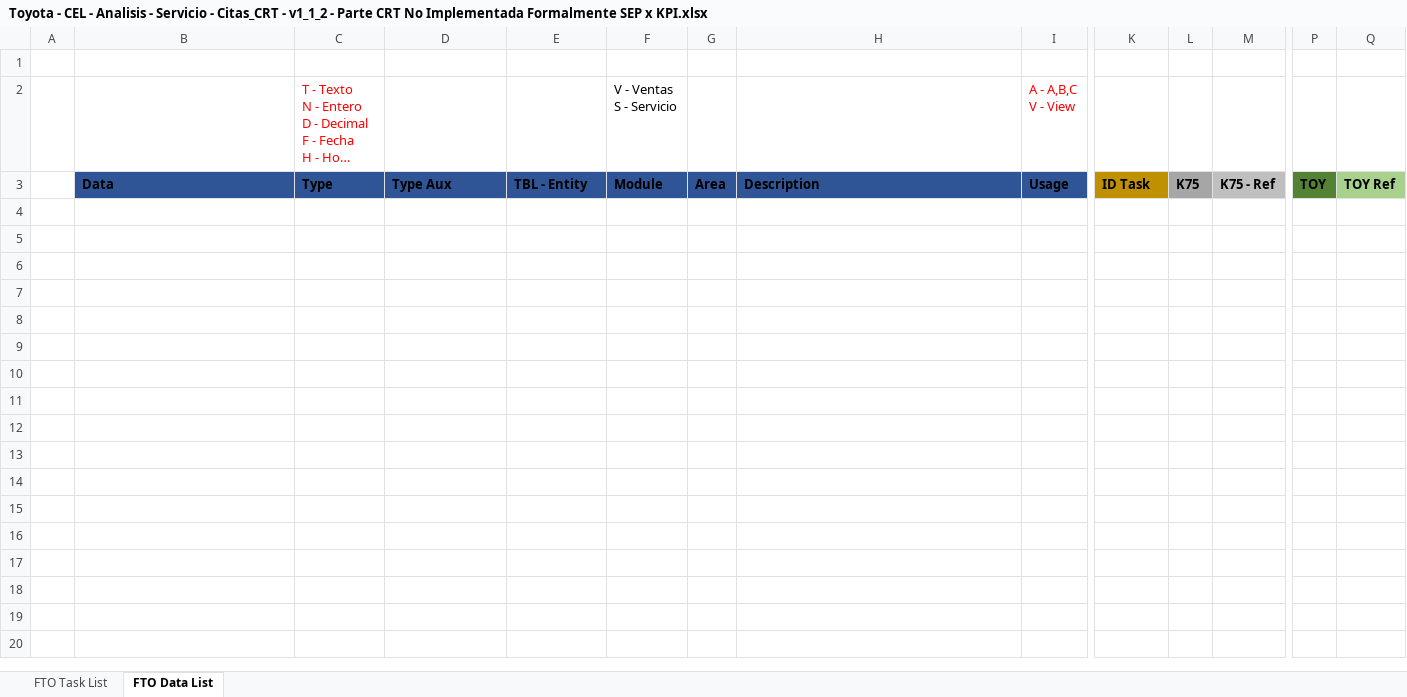
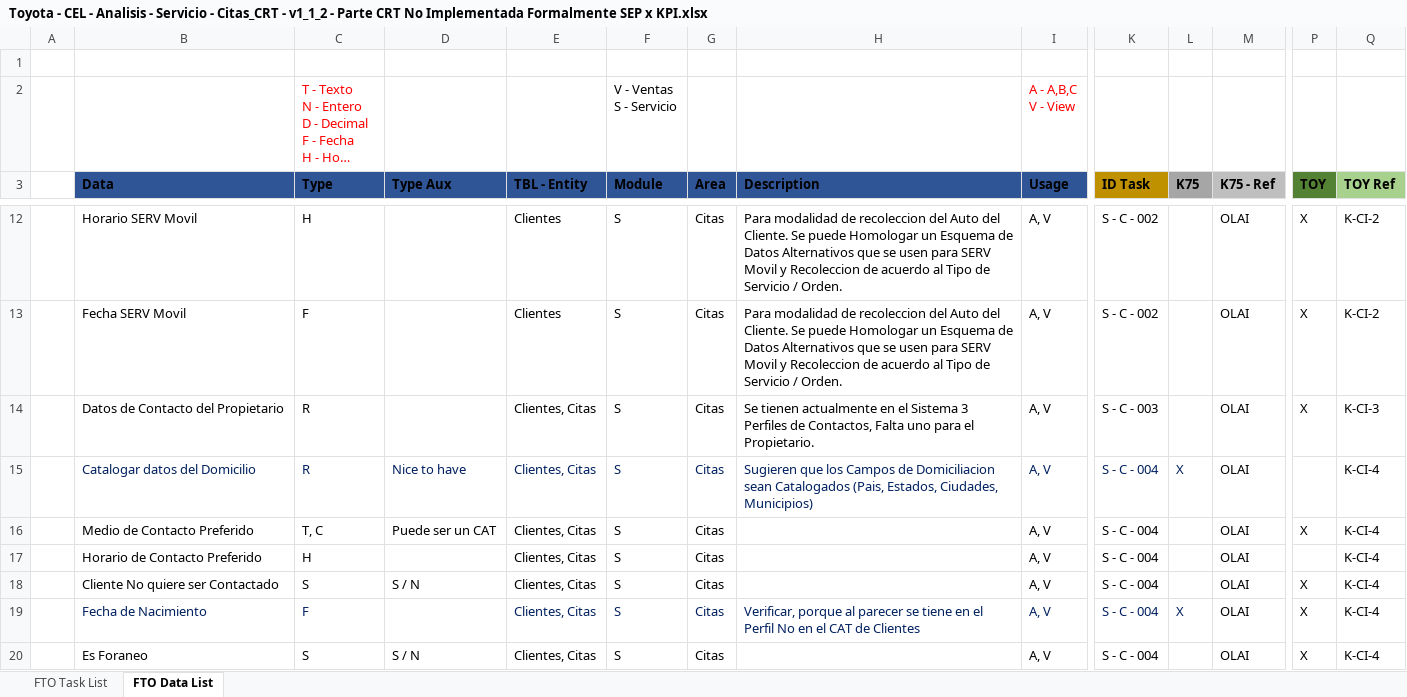
Before and after one commit to vcsalgado/toyota_proceso, an Excel workbook: TOYOTA-Celaya/Fuentes - Toyota/Distribuidor/Servicios/Citas - Telemarketing/Toyota - CEL - Analisis - Servicio - Citas_CRT - v1_1_2 - Parte CRT No Implementada Formalmente SEP x KPI.xlsx, sheet FTO Data List, drawn as a sheet; only a part is shown, gaps mark what is left out; long unchanged cells end in …; values as stored, in another font and other column widths than the file's, no borders; rows hold the shown columns only; the diff covers the shown part only; the diff names each change by its address in the sheet, - before the commit and + after, or states it on an @@ line.

```diff
--- a/TOYOTA-Celaya/Fuentes - Toyota/Distribuidor/Servicios/Citas - Telemarketing/Toyota - CEL - Analisis - Servicio - Citas_CRT - v1_1_2 - Parte CRT No Implementada Formalmente SEP x KPI.xlsx (sheet FTO Data List)
+++ b/TOYOTA-Celaya/Fuentes - Toyota/Distribuidor/Servicios/Citas - Telemarketing/Toyota - CEL - Analisis - Servicio - Citas_CRT - v1_1_2 - Parte CRT No Implementada Formalmente SEP x KPI.xlsx (sheet FTO Data List)
+row 12:  | Horario SERV Movil | H |  | Clientes | S | Citas | Para modalidad de recoleccion del Auto del Cliente. Se puede Homologar un Esquema de Datos Alternativos que se usen para SERV Movil y Recoleccion de acuerdo al Tipo de Servicio / Orden. | A, V | S - C - 002 |  | OLAI | X | K-CI-2
+row 13:  | Fecha SERV Movil | F |  | Clientes | S | Citas | Para modalidad de recoleccion del Auto del Cliente. Se puede Homologar un Esquema de Datos Alternativos que se usen para SERV Movil y Recoleccion de acuerdo al Tipo de Servicio / Orden. | A, V | S - C - 002 |  | OLAI | X | K-CI-2
+row 14:  | Datos de Contacto del Propietario | R |  | Clientes, Citas | S | Citas | Se tienen actualmente en el Sistema 3 Perfiles de Contactos, Falta uno para el Propietario. | A, V | S - C - 003 |  | OLAI | X | K-CI-3
+row 15:  | Catalogar datos del Domicilio | R | Nice to have | Clientes, Citas | S | Citas | Sugieren que los Campos de Domiciliacion sean Catalogados (Pais, Estados, Ciudades, Municipios) | A, V | S - C - 004 | X | OLAI |  | K-CI-4
+row 16:  | Medio de Contacto Preferido | T, C | Puede ser un CAT | Clientes, Citas | S | Citas |  | A, V | S - C - 004 |  | OLAI | X | K-CI-4
+row 17:  | Horario de Contacto Preferido | H |  | Clientes, Citas | S | Citas |  | A, V | S - C - 004 |  | OLAI |  | K-CI-4
+row 18:  | Cliente No quiere ser Contactado | S | S / N | Clientes, Citas | S | Citas |  | A, V | S - C - 004 |  | OLAI | X | K-CI-4
+row 19:  | Fecha de Nacimiento | F |  | Clientes, Citas | S | Citas | Verificar, porque al parecer se tiene en el Perfil No en el CAT de Clientes | A, V | S - C - 004 | X | OLAI | X | K-CI-4
+row 20:  | Es Foraneo | S | S / N | Clientes, Citas | S | Citas |  | A, V | S - C - 004 |  | OLAI | X | K-CI-4
```
Also changed, not shown: 63 added rows elsewhere in this sheet, sheet FTO Task List, TOYOTA-Celaya/Fuentes - Toyota/Distribuidor/Servicios/Citas - Telemarketing/Toyota - CEL - Analisis - Servicio - Citas_CRT - v1_1_1 - Parte CRT No Implementada Formalmente.xlsx, TOYOTA-Celaya/Fuentes - Toyota/Distribuidor/Servicios/Garantias/Toyota - CEL - Analisis - Garantias.xlsx, 1 other file.
